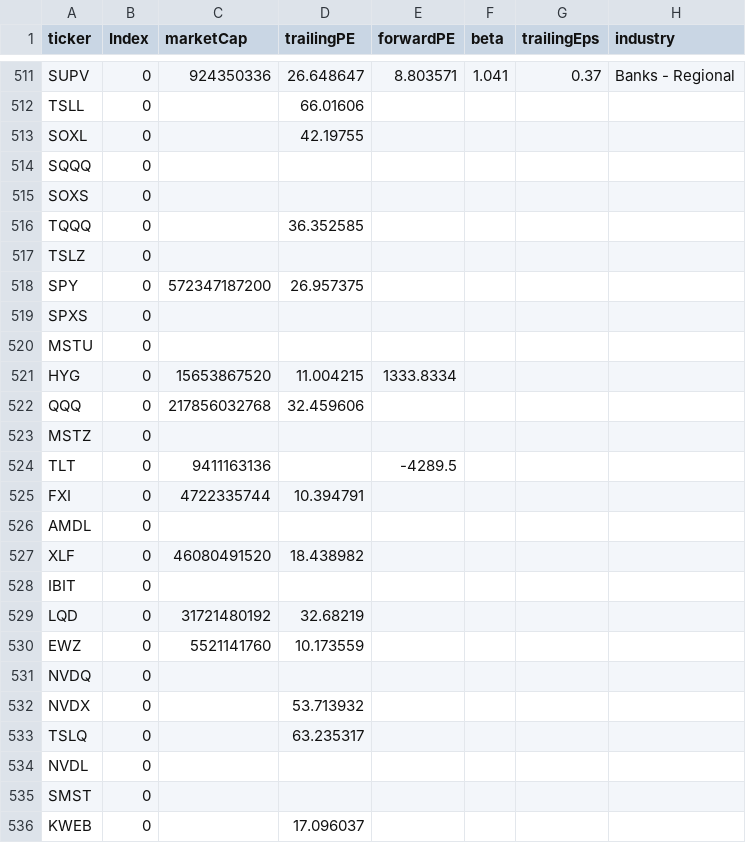
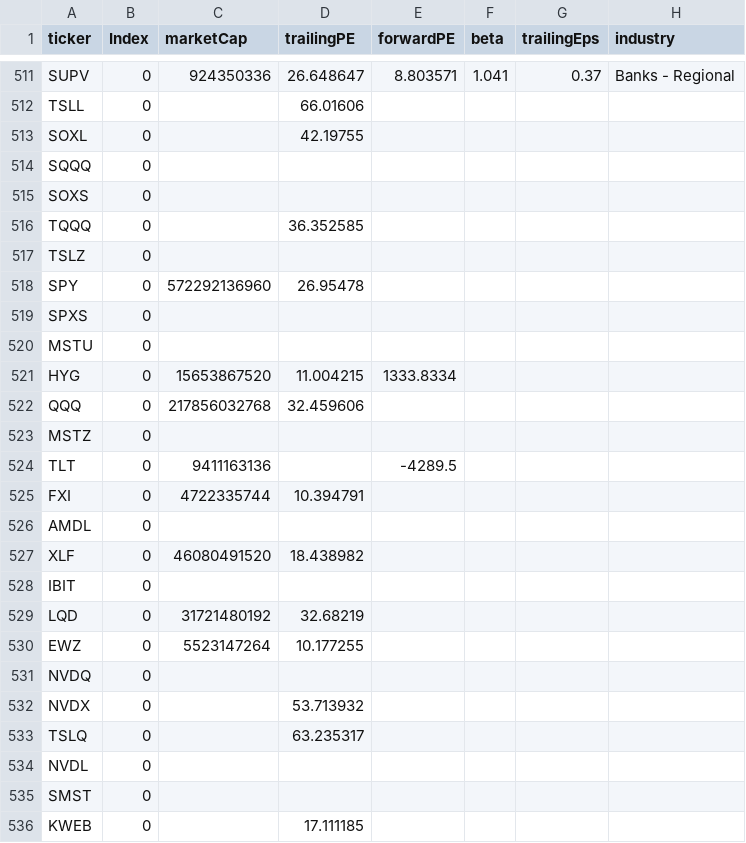
Before and after one commit to fcester/Data_Stock, a CSV file: Stock_Info.csv, drawn as a sheet; only a part is shown, gaps mark what is left out; the diff names each change by its address in the sheet, - before the commit and + after, or states it on an @@ line.

Commit message:
📈 Actualización automática

```diff
--- a/Stock_Info.csv
+++ b/Stock_Info.csv
-C518 (marketCap): 572347187200
+C518 (marketCap): 572292136960
-D518 (trailingPE): 26.957375
+D518 (trailingPE): 26.95478
-C530 (marketCap): 5521141760
+C530 (marketCap): 5523147264
-D530 (trailingPE): 10.173559
+D530 (trailingPE): 10.177255
-D536 (trailingPE): 17.096037
+D536 (trailingPE): 17.111185
```
